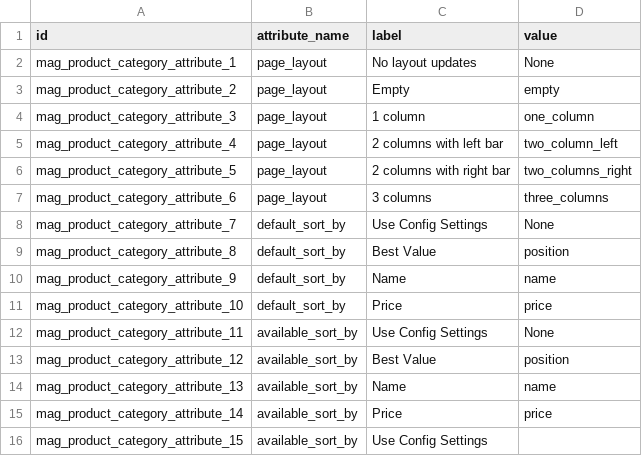
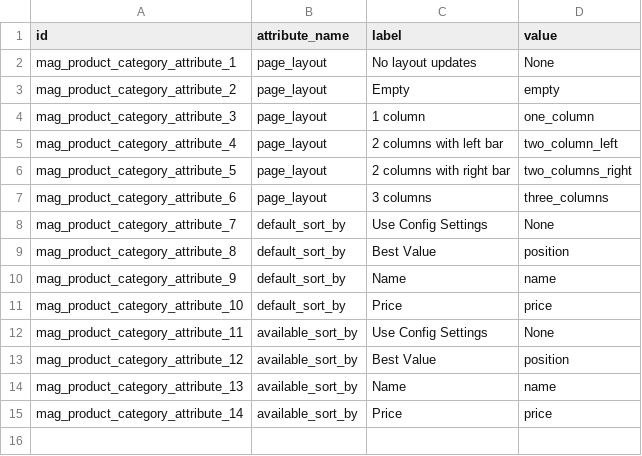
Before and after one commit to OCA/connector-magento, a CSV file: magentoerpconnect/settings/magerp.product_category_attribute_options.csv, drawn as a sheet; the diff names each change by its address in the sheet, - before the commit and + after, or states it on an @@ line.

```diff
--- a/magentoerpconnect/settings/magerp.product_category_attribute_options.csv
+++ b/magentoerpconnect/settings/magerp.product_category_attribute_options.csv
-row 16: mag_product_category_attribute_15 | available_sort_by | Use Config Settings
```
Also changed, not shown: magentoerpconnect/settings/external.mappinglines.template.csv, 3 other files.
